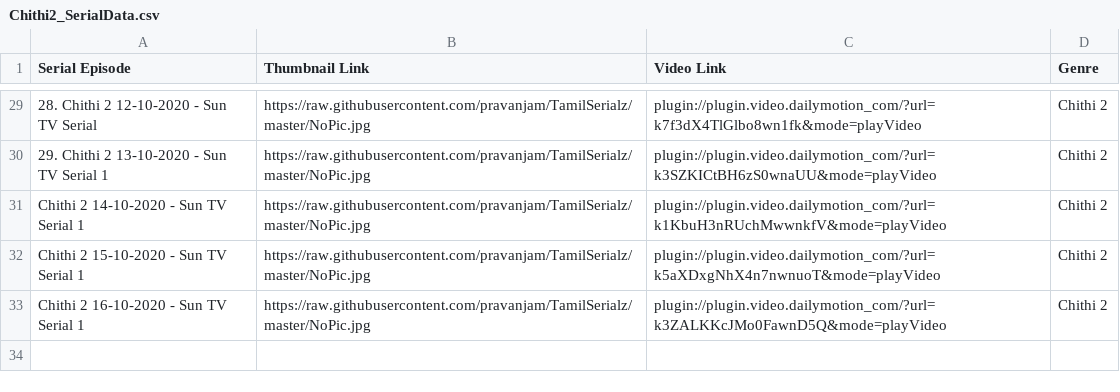
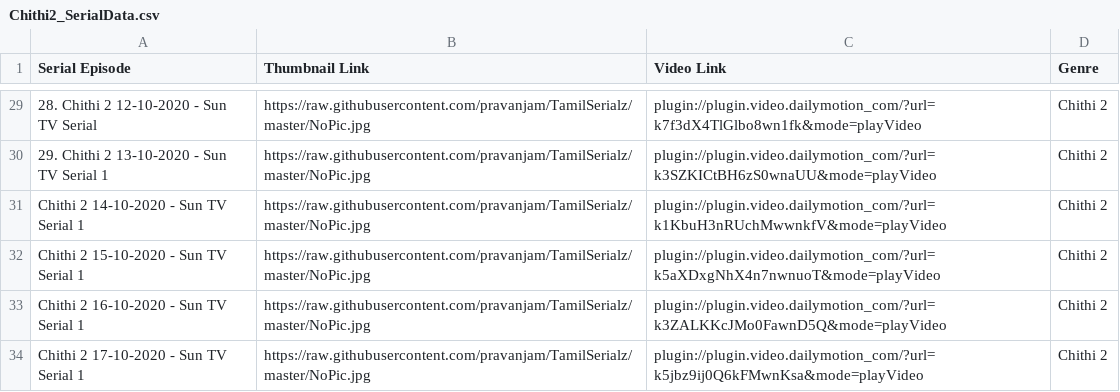
Before and after one commit to pravanjam/TamilSerialz, a CSV file: Chithi2_SerialData.csv, drawn as a sheet; only a part is shown, gaps mark what is left out; the diff names each change by its address in the sheet, - before the commit and + after, or states it on an @@ line.

```diff
--- a/Chithi2_SerialData.csv
+++ b/Chithi2_SerialData.csv
+row 34: Chithi 2 17-10-2020 - Sun TV Serial 1 | https://raw.githubusercontent.com/pravanjam/TamilSerialz/master/NoPic.jpg | plugin://plugin.video.dailymotion_com/?url=k5jbz9ij0Q6kFMwnKsa&mode=playVideo | Chithi 2
```
Also changed, not shown: BigBoss4_SerialData.csv.
